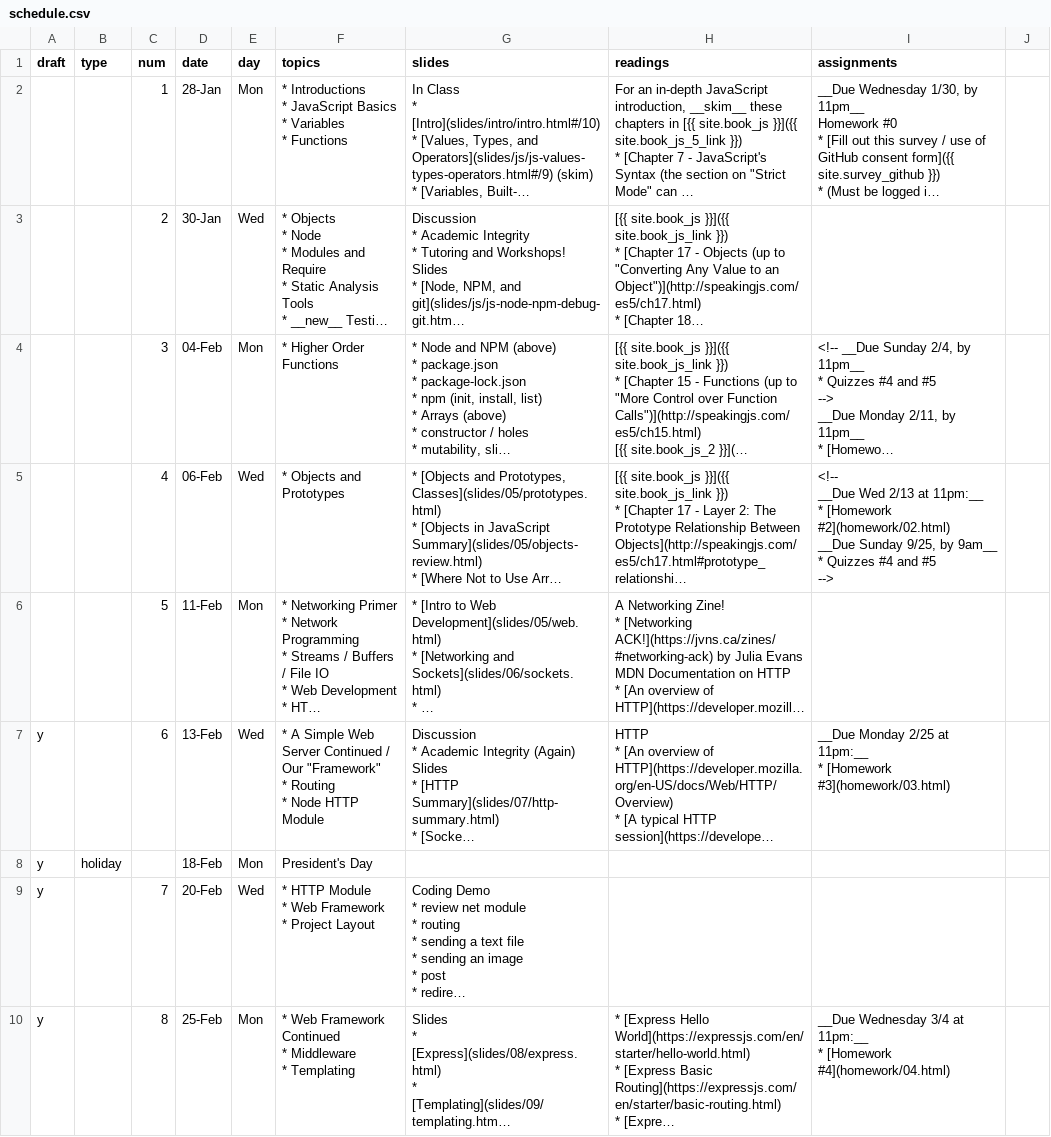
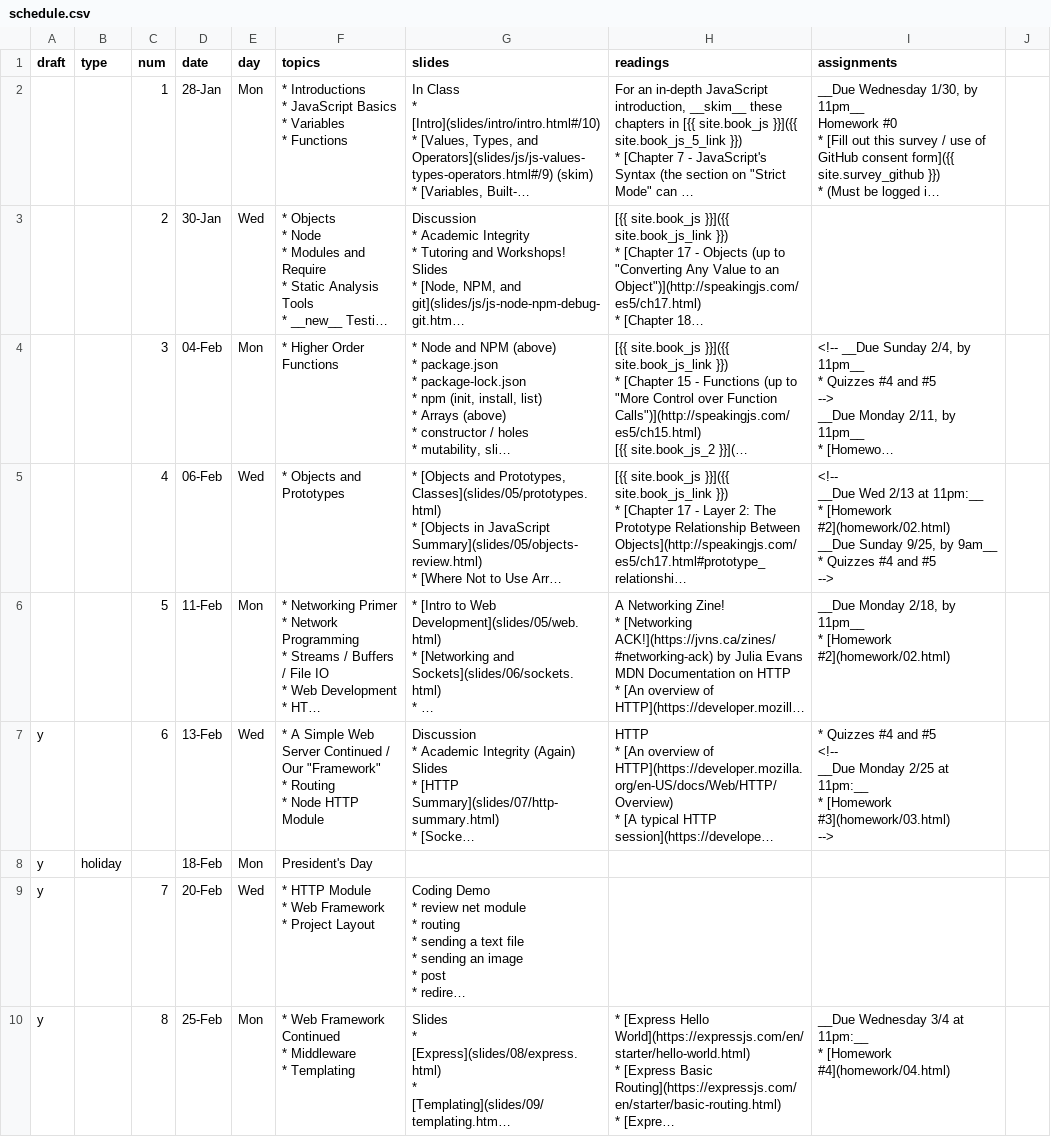
Before and after one commit to foureyes/csci-ua.0480-spring2019-008, a CSV file: _data/schedule.csv, drawn as a sheet; only a part is shown; long unchanged cells end in …; ↵ is a line break in a cell; the diff names each change by its address in the sheet, - before the commit and + after, or states it on an @@ line.

```diff
--- a/_data/schedule.csv
+++ b/_data/schedule.csv
-I6 (assignments): (empty)
+I6 (assignments): __Due Monday 2/18, by 11pm__ ↵ * [Homework #2](homework/02.html)
-I7 (assignments): __Due Monday 2/25 at 11pm:__ ↵ * [Homework #3](homework/03.html)
+I7 (assignments): * Quizzes #4 and #5 ↵ <!-- ↵ __Due Monday 2/25 at 11pm:__ ↵ * [Homework #3](homework/03.html) ↵ -->
```
Also changed, not shown: 1 other file.
